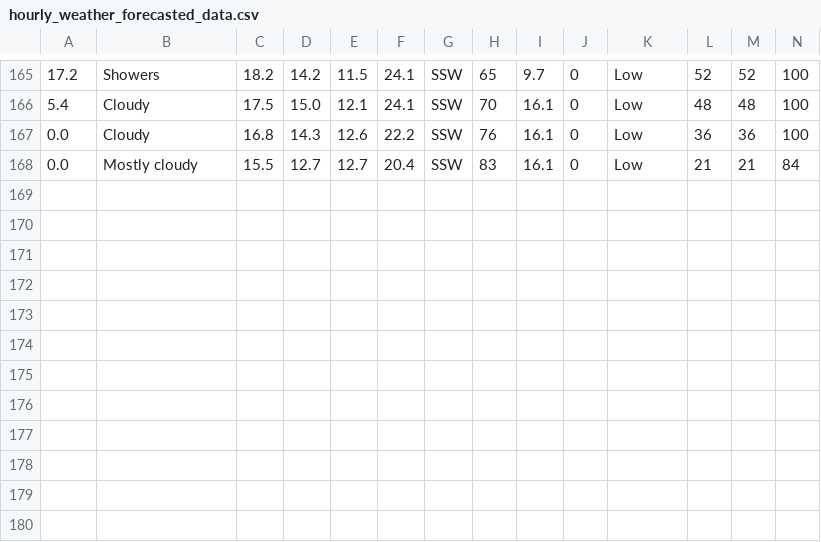
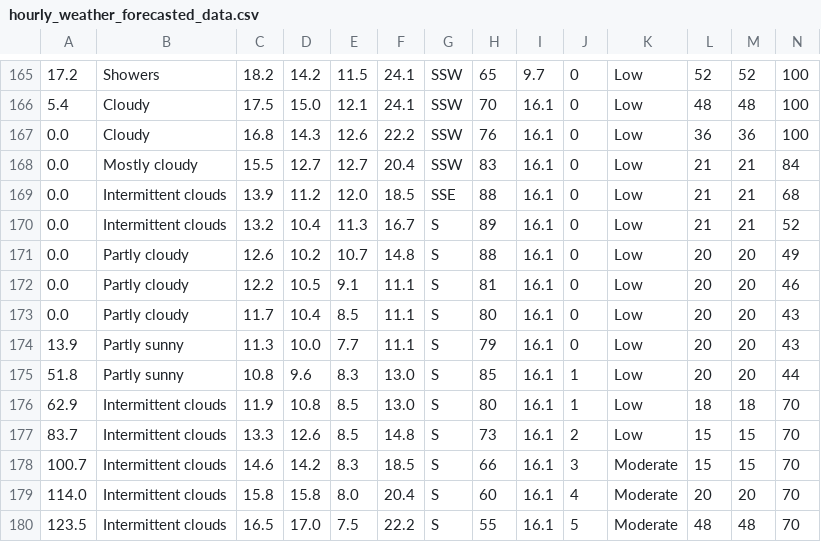
Before and after one commit to Mubeen31/solar-power-predictions, a CSV file: hourly_weather_forecasted_data.csv, drawn as a sheet; only a part is shown, gaps mark what is left out; the diff names each change by its address in the sheet, - before the commit and + after, or states it on an @@ line.

Commit message:
first commit

```diff
--- a/hourly_weather_forecasted_data.csv
+++ b/hourly_weather_forecasted_data.csv
+row 169: 0.0 | Intermittent clouds | 13.9 | 11.2 | 12.0 | 18.5 | SSE | 88 | 16.1 | 0 | Low | 21 | 21 | 68
+row 170: 0.0 | Intermittent clouds | 13.2 | 10.4 | 11.3 | 16.7 | S | 89 | 16.1 | 0 | Low | 21 | 21 | 52
+row 171: 0.0 | Partly cloudy | 12.6 | 10.2 | 10.7 | 14.8 | S | 88 | 16.1 | 0 | Low | 20 | 20 | 49
+row 172: 0.0 | Partly cloudy | 12.2 | 10.5 | 9.1 | 11.1 | S | 81 | 16.1 | 0 | Low | 20 | 20 | 46
+row 173: 0.0 | Partly cloudy | 11.7 | 10.4 | 8.5 | 11.1 | S | 80 | 16.1 | 0 | Low | 20 | 20 | 43
+row 174: 13.9 | Partly sunny | 11.3 | 10.0 | 7.7 | 11.1 | S | 79 | 16.1 | 0 | Low | 20 | 20 | 43
+row 175: 51.8 | Partly sunny | 10.8 | 9.6 | 8.3 | 13.0 | S | 85 | 16.1 | 1 | Low | 20 | 20 | 44
+row 176: 62.9 | Intermittent clouds | 11.9 | 10.8 | 8.5 | 13.0 | S | 80 | 16.1 | 1 | Low | 18 | 18 | 70
+row 177: 83.7 | Intermittent clouds | 13.3 | 12.6 | 8.5 | 14.8 | S | 73 | 16.1 | 2 | Low | 15 | 15 | 70
+row 178: 100.7 | Intermittent clouds | 14.6 | 14.2 | 8.3 | 18.5 | S | 66 | 16.1 | 3 | Moderate | 15 | 15 | 70
+row 179: 114.0 | Intermittent clouds | 15.8 | 15.8 | 8.0 | 20.4 | S | 60 | 16.1 | 4 | Moderate | 20 | 20 | 70
+row 180: 123.5 | Intermittent clouds | 16.5 | 17.0 | 7.5 | 22.2 | S | 55 | 16.1 | 5 | Moderate | 48 | 48 | 70
```
